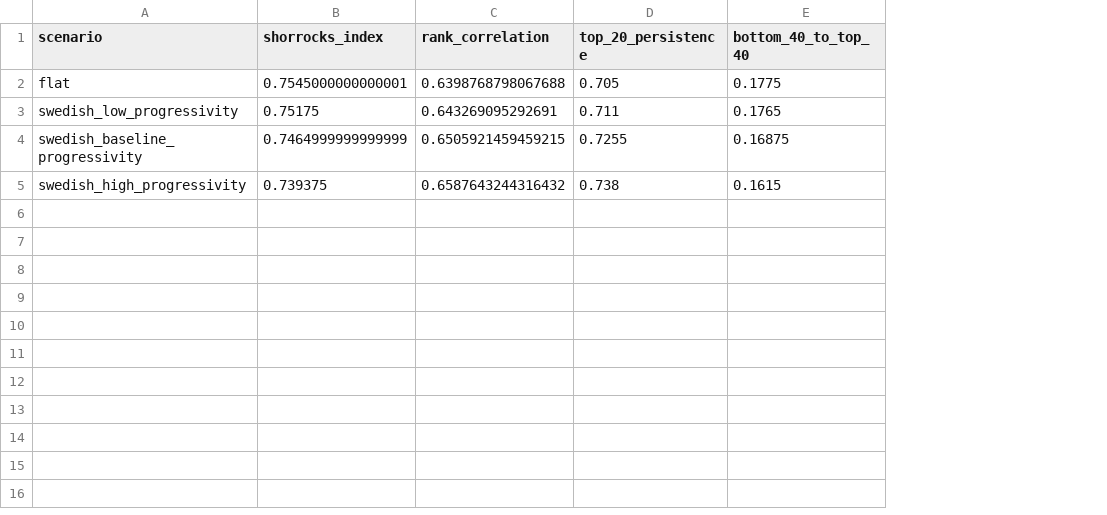
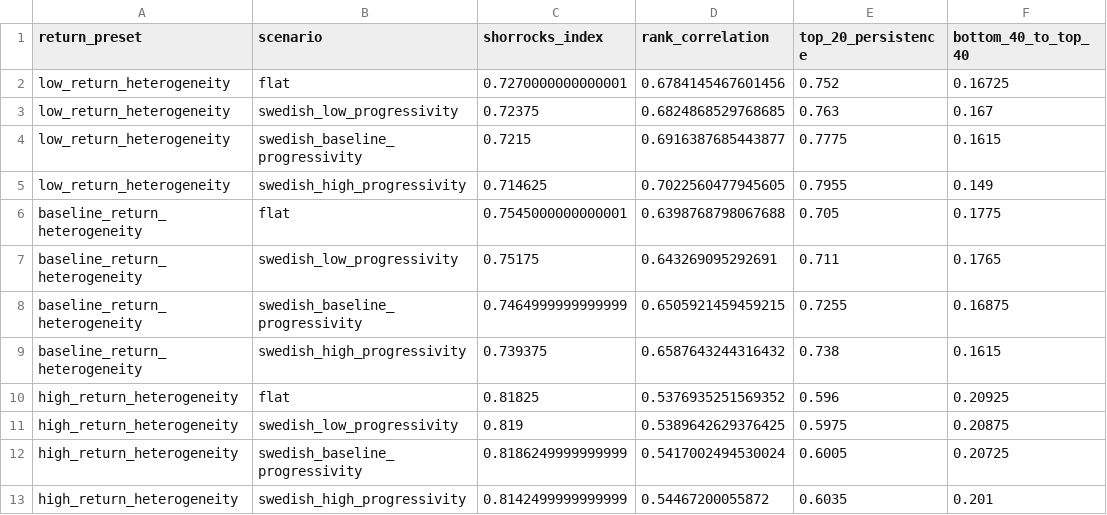
Before and after one commit to oliverodhe/wealth-abm, a CSV file: outputs/csv/mobility_summary.csv, drawn as a sheet; addresses are those after the commit; the diff names each change by its address in the sheet, - before the commit and + after, or states it on an @@ line.

```diff
--- a/outputs/csv/mobility_summary.csv
+++ b/outputs/csv/mobility_summary.csv
+column A (return_preset), rows 6-9: all baseline_return_heterogeneity
+row 2: low_return_heterogeneity | flat | 0.7270000000000001 | 0.6784145467601456 | 0.752 | 0.16725
+row 3: low_return_heterogeneity | swedish_low_progressivity | 0.72375 | 0.6824868529768685 | 0.763 | 0.167
+row 4: low_return_heterogeneity | swedish_baseline_progressivity | 0.7215 | 0.6916387685443877 | 0.7775 | 0.1615
+row 5: low_return_heterogeneity | swedish_high_progressivity | 0.714625 | 0.7022560477945605 | 0.7955 | 0.149
+row 10: high_return_heterogeneity | flat | 0.81825 | 0.5376935251569352 | 0.596 | 0.20925
+row 11: high_return_heterogeneity | swedish_low_progressivity | 0.819 | 0.5389642629376425 | 0.5975 | 0.20875
+row 12: high_return_heterogeneity | swedish_baseline_progressivity | 0.8186249999999999 | 0.5417002494530024 | 0.6005 | 0.20725
+row 13: high_return_heterogeneity | swedish_high_progressivity | 0.8142499999999999 | 0.54467200055872 | 0.6035 | 0.201
```
Also changed, not shown: outputs/csv/final_summary.csv, 26 other files.
